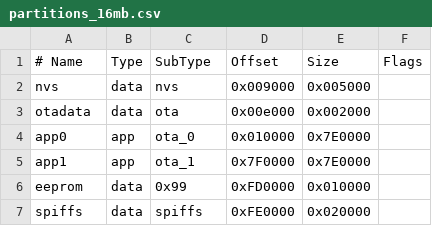
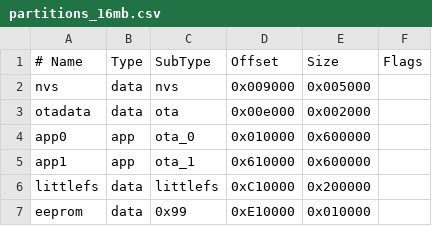
Before and after one commit to Vitus-TL/Guition-ESP32-S3-4848S040, a CSV file: src/common/partitions_16mb.csv, drawn as a sheet; removed rows and columns are numbered as before the commit, all else as after; the diff names each change by its address in the sheet, - before the commit and + after, or states it on an @@ line.

Commit message:
Changed SPIFSS-partition to LittleFS and moved fonts and images to that partition (speed 3x, more space for binaries)]

```diff
--- a/src/common/partitions_16mb.csv
+++ b/src/common/partitions_16mb.csv
-E4:E5 (Size): 0x7E0000
+E4:E5 (Size): 0x600000
-D5 (Offset): 0x7F0000
+D5 (Offset): 0x610000
+row 6: littlefs | data | littlefs | 0xC10000 | 0x200000
-D7 (Offset): 0xFD0000
+D7 (Offset): 0xE10000
-row 7: spiffs | data | spiffs | 0xFE0000 | 0x020000
```
Also changed, not shown: 1 other file.
